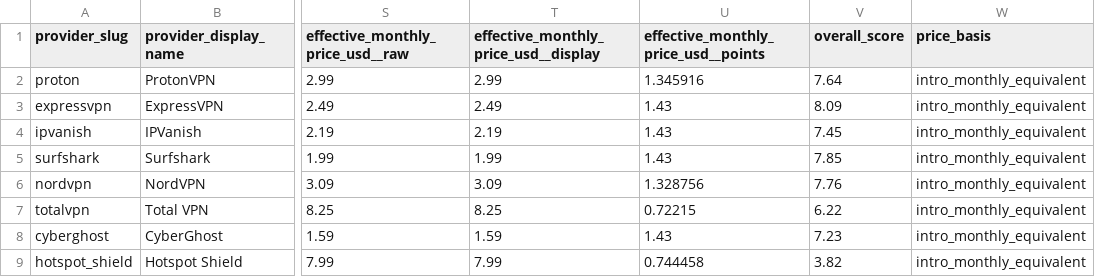
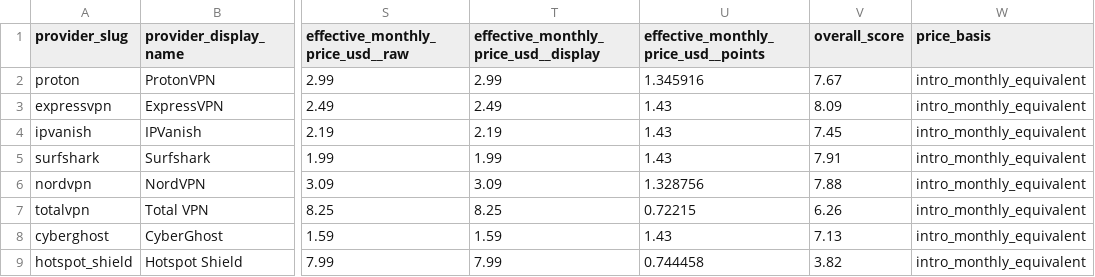
Before and after one commit to SeanMcGrathCT/comparitech-vpn-hub, a CSV file: use-cases/bbc-iplayer_scorecard.csv, drawn as a sheet; only a part is shown, gaps mark what is left out; the diff names each change by its address in the sheet, - before the commit and + after, or states it on an @@ line.

```diff
--- a/use-cases/bbc-iplayer_scorecard.csv
+++ b/use-cases/bbc-iplayer_scorecard.csv
-V2 (overall_score): 7.64
+V2 (overall_score): 7.67
-V5 (overall_score): 7.85
+V5 (overall_score): 7.91
-V6 (overall_score): 7.76
+V6 (overall_score): 7.88
-V7 (overall_score): 6.22
+V7 (overall_score): 6.26
-V8 (overall_score): 7.23
+V8 (overall_score): 7.13
```
Also changed, not shown: Comparitech_Feature_Scores_Long.csv, Comparitech_Raw_Telemetry.csv, 20 other files.
